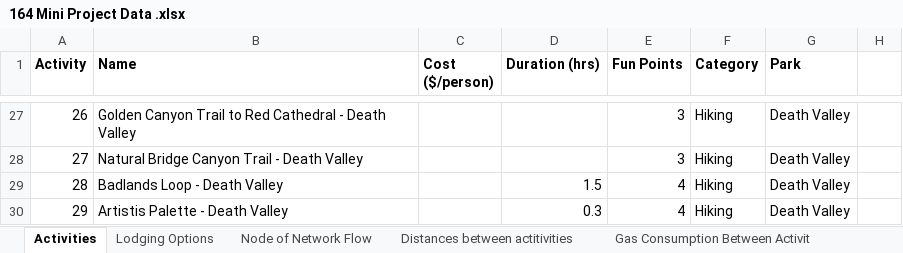
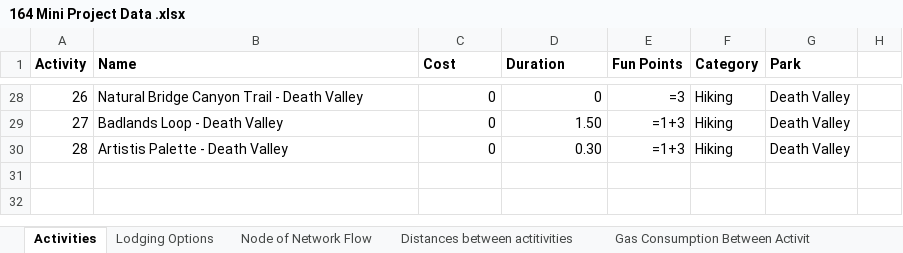
Before and after one commit to niki-mehen/ieor164-mini-project, an Excel workbook: 164 Mini Project Data .xlsx, sheet Activities, drawn as a sheet; only a part is shown, gaps mark what is left out; values as stored, in another font and other column widths than the file's, no borders; formulas without a stored value are shown as written; charts and pictures not drawn; removed rows and columns are numbered as before the commit, all else as after; the diff covers the shown part only; the diff names each change by its address in the sheet, - before the commit and + after, or states it on an @@ line.

```diff
--- a/164 Mini Project Data .xlsx (sheet Activities)
+++ b/164 Mini Project Data .xlsx (sheet Activities)
-C1: Cost ($/person)
+C1: Cost
-D1: Duration (hrs)
+D1: Duration
-B28 (Name): Golden Canyon Trail to Red Cathedral - Death…
+B28 (Name): Natural Bridge Canyon Trail - Death…
-C28:C30 (Cost): (empty)
+C28:C30 (Cost): 0
-D28 (Duration): (empty)
+D28 (Duration): 0
-E28 (Fun Points): 3
+E28 (Fun Points): =3
-B29 (Name): Natural Bridge Canyon Trail - Death Valley
+B29 (Name): Badlands Loop - Death Valley
-D29 (Duration): (empty)
+D29 (Duration): 1.50
-E29 (Fun Points): 3
+E29 (Fun Points): =1+3
-B30 (Name): Badlands Loop - Death Valley
+B30 (Name): Artistis Palette - Death Valley
-D30 (Duration): 1.5
+D30 (Duration): 0.30
-E30 (Fun Points): 4
+E30 (Fun Points): =1+3
-row 30: 29 | Artistis Palette - Death Valley |  | 0.3 | 4 | Hiking | Death Valley
```
Also changed, not shown: 1 added row, 98 edited cells and cell formats elsewhere in this sheet, sheet Sheet1, formulas that keep their value, charts or pictures, 1 other file.
